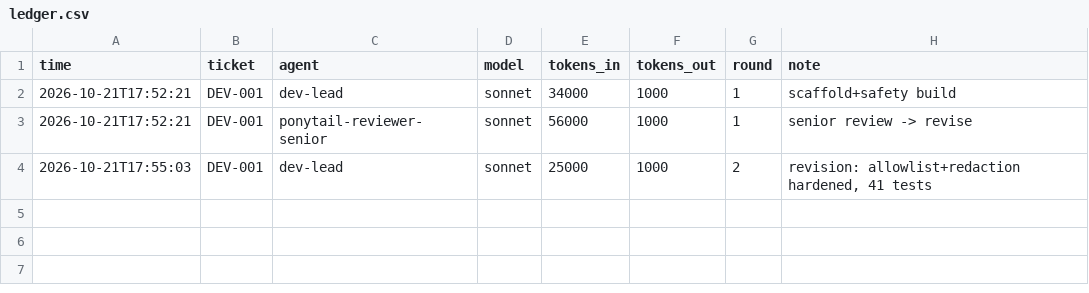
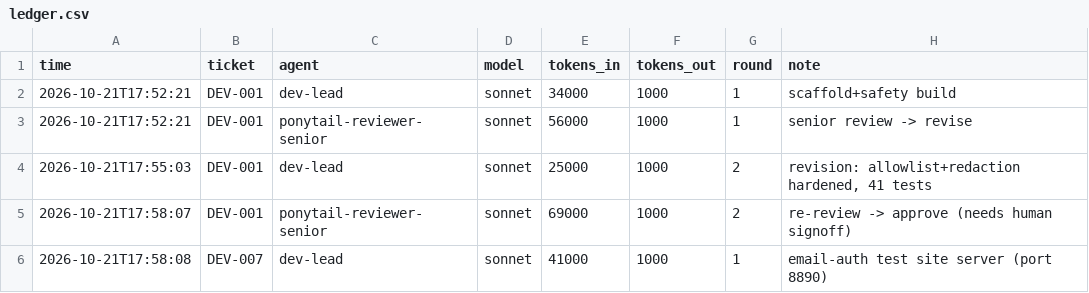
Before and after one commit to milosanokklis-debug/helpmewallet, a CSV file: .org/ledger.csv, drawn as a sheet; the diff names each change by its address in the sheet, - before the commit and + after, or states it on an @@ line.

```diff
--- a/.org/ledger.csv
+++ b/.org/ledger.csv
+row 5: 2026-10-21T17:58:07 | DEV-001 | ponytail-reviewer-senior | sonnet | 69000 | 1000 | 2 | re-review -> approve (needs human signoff)
+row 6: 2026-10-21T17:58:08 | DEV-007 | dev-lead | sonnet | 41000 | 1000 | 1 | email-auth test site server (port 8890)
```
Also changed, not shown: 13 other files.
